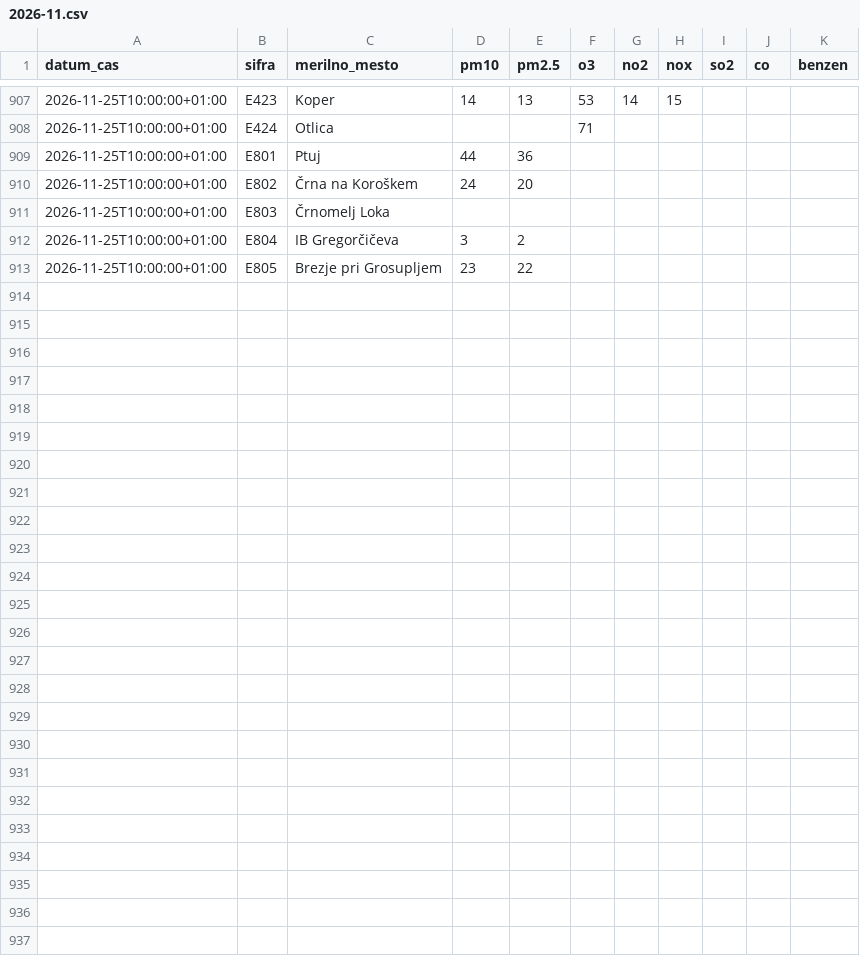
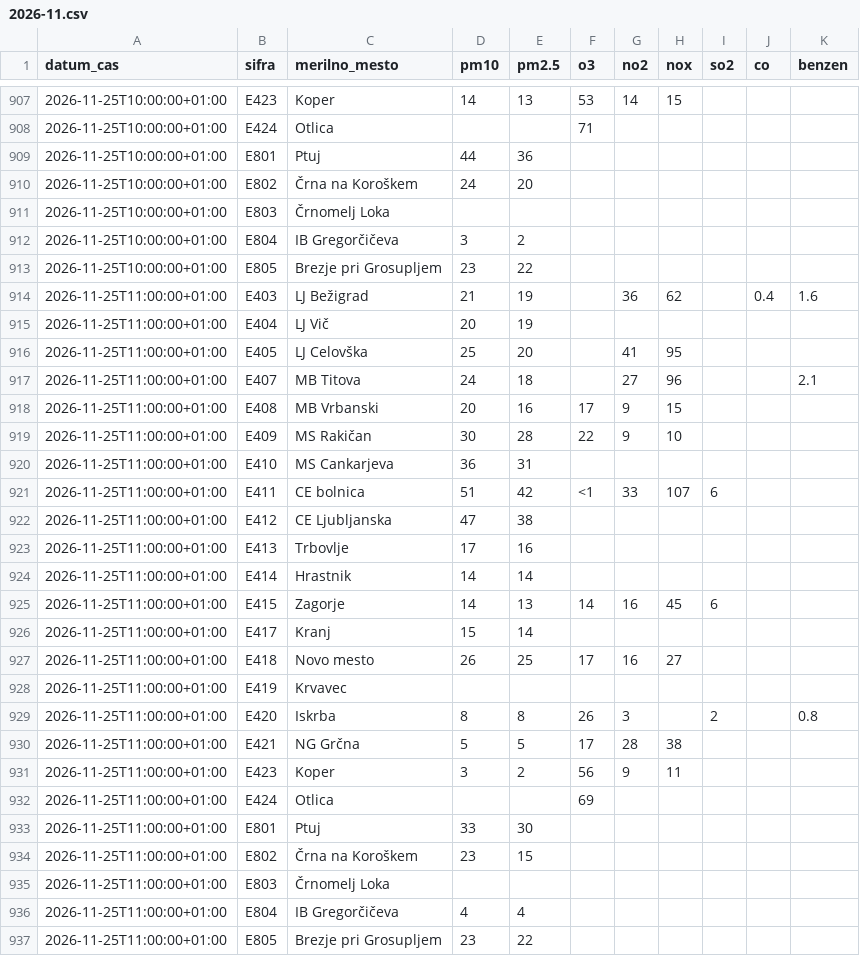
Before and after one commit to gozlk/ones-zrak-podatki, a CSV file: data/urni/2026-11.csv, drawn as a sheet; only a part is shown, gaps mark what is left out.

```diff
--- a/data/urni/2026-11.csv
+++ b/data/urni/2026-11.csv
@@ -913 +913,25 @@ datum_cas,sifra,merilno_mesto,pm10,pm2.5,o3,no2,nox,so2,co,benzen
 2026-11-25T10:00:00+01:00,E805,Brezje pri Grosupljem,23,22,,,,,,
+2026-11-25T11:00:00+01:00,E403,LJ Bežigrad,21,19,,36,62,,0.4,1.6
+2026-11-25T11:00:00+01:00,E404,LJ Vič,20,19,,,,,,
+2026-11-25T11:00:00+01:00,E405,LJ Celovška,25,20,,41,95,,,
+2026-11-25T11:00:00+01:00,E407,MB Titova,24,18,,27,96,,,2.1
+2026-11-25T11:00:00+01:00,E408,MB Vrbanski,20,16,17,9,15,,,
+2026-11-25T11:00:00+01:00,E409,MS Rakičan,30,28,22,9,10,,,
+2026-11-25T11:00:00+01:00,E410,MS Cankarjeva,36,31,,,,,,
+2026-11-25T11:00:00+01:00,E411,CE bolnica,51,42,<1,33,107,6,,
+2026-11-25T11:00:00+01:00,E412,CE Ljubljanska,47,38,,,,,,
+2026-11-25T11:00:00+01:00,E413,Trbovlje,17,16,,,,,,
+2026-11-25T11:00:00+01:00,E414,Hrastnik,14,14,,,,,,
+2026-11-25T11:00:00+01:00,E415,Zagorje,14,13,14,16,45,6,,
+2026-11-25T11:00:00+01:00,E417,Kranj,15,14,,,,,,
+2026-11-25T11:00:00+01:00,E418,Novo mesto,26,25,17,16,27,,,
+2026-11-25T11:00:00+01:00,E419,Krvavec,,,,,,,,
+2026-11-25T11:00:00+01:00,E420,Iskrba,8,8,26,3,,2,,0.8
+2026-11-25T11:00:00+01:00,E421,NG Grčna,5,5,17,28,38,,,
+2026-11-25T11:00:00+01:00,E423,Koper,3,2,56,9,11,,,
+2026-11-25T11:00:00+01:00,E424,Otlica,,,69,,,,,
+2026-11-25T11:00:00+01:00,E801,Ptuj,33,30,,,,,,
+2026-11-25T11:00:00+01:00,E802,Črna na Koroškem,23,15,,,,,,
+2026-11-25T11:00:00+01:00,E803,Črnomelj Loka,,,,,,,,
+2026-11-25T11:00:00+01:00,E804,IB Gregorčičeva,4,4,,,,,,
+2026-11-25T11:00:00+01:00,E805,Brezje pri Grosupljem,23,22,,,,,,
```
